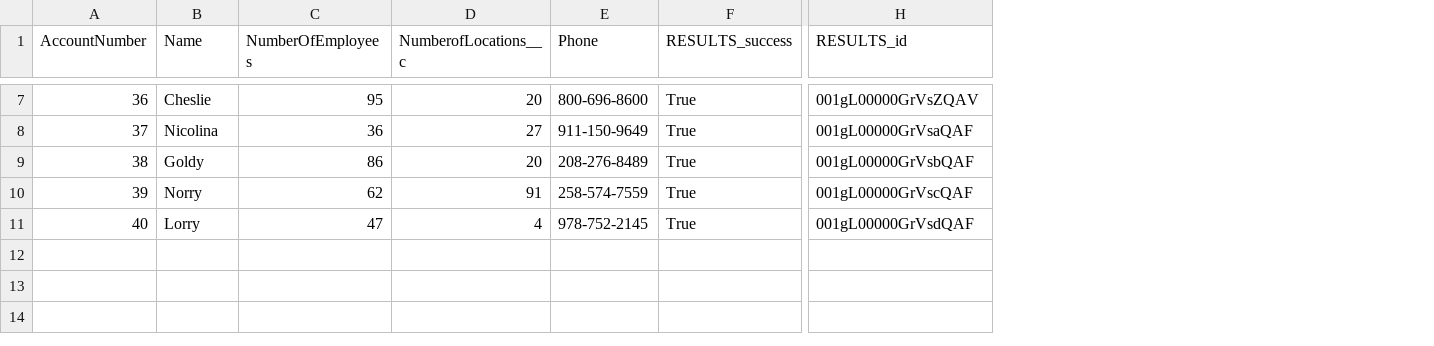
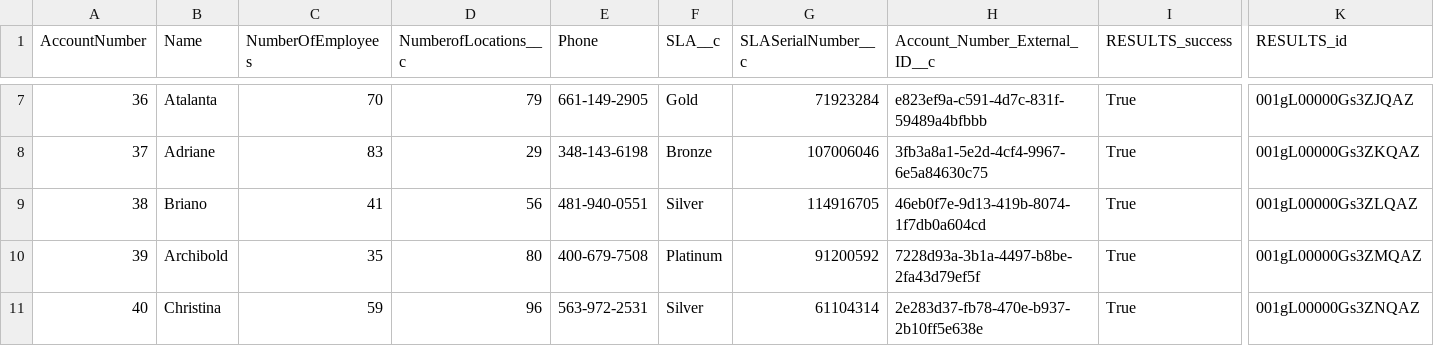
Before and after one commit to tim-kornish-cloud/Data-Engineering-Practice, a CSV file: main/Output/INSERT/SUCCESS_Insert_Dev.csv, drawn as a sheet; only a part is shown, gaps mark what is left out; addresses are those after the commit; the diff covers the shown part only; the diff names each change by its address in the sheet, - before the commit and + after, or states it on an @@ line.

```diff
--- a/main/Output/INSERT/SUCCESS_Insert_Dev.csv
+++ b/main/Output/INSERT/SUCCESS_Insert_Dev.csv
+column F (SLA__c), rows 7-11: Gold | Bronze | Silver | Platinum | Silver
+column G (SLASerialNumber__c), rows 7-11: 71923284 | 107006046 | 114916705 | 91200592 | 61104314
+column H (Account_Number_External_ID__c), rows 7-11: e823ef9a-c591-4d7c-831f-59489a4bfbbb | 3fb3a8a1-5e2d-4cf4-9967-6e5a84630c75 | 46eb0f7e-9d13-419b-8074-1f7db0a604cd | 7228d93a-3b1a-4497-b8be-2fa43d79ef5f | 2e283d37-fb78-470e-b937-2b10ff5e638e
-B7 (Name): Cheslie
+B7 (Name): Atalanta
-C7 (NumberOfEmployees): 95
+C7 (NumberOfEmployees): 70
-D7 (NumberofLocations__c): 20
+D7 (NumberofLocations__c): 79
-E7 (Phone): 800-696-8600
+E7 (Phone): 661-149-2905
-K7 (RESULTS_id): 001gL00000GrVsZQAV
+K7 (RESULTS_id): 001gL00000Gs3ZJQAZ
-B8 (Name): Nicolina
+B8 (Name): Adriane
-C8 (NumberOfEmployees): 36
+C8 (NumberOfEmployees): 83
-D8 (NumberofLocations__c): 27
+D8 (NumberofLocations__c): 29
-E8 (Phone): 911-150-9649
+E8 (Phone): 348-143-6198
-K8 (RESULTS_id): 001gL00000GrVsaQAF
+K8 (RESULTS_id): 001gL00000Gs3ZKQAZ
-B9 (Name): Goldy
+B9 (Name): Briano
-C9 (NumberOfEmployees): 86
+C9 (NumberOfEmployees): 41
-D9 (NumberofLocations__c): 20
+D9 (NumberofLocations__c): 56
-E9 (Phone): 208-276-8489
+E9 (Phone): 481-940-0551
-K9 (RESULTS_id): 001gL00000GrVsbQAF
+K9 (RESULTS_id): 001gL00000Gs3ZLQAZ
-B10 (Name): Norry
+B10 (Name): Archibold
-C10 (NumberOfEmployees): 62
+C10 (NumberOfEmployees): 35
-D10 (NumberofLocations__c): 91
+D10 (NumberofLocations__c): 80
-E10 (Phone): 258-574-7559
+E10 (Phone): 400-679-7508
-K10 (RESULTS_id): 001gL00000GrVscQAF
+K10 (RESULTS_id): 001gL00000Gs3ZMQAZ
-B11 (Name): Lorry
+B11 (Name): Christina
-C11 (NumberOfEmployees): 47
+C11 (NumberOfEmployees): 59
-D11 (NumberofLocations__c): 4
+D11 (NumberofLocations__c): 96
-E11 (Phone): 978-752-2145
+E11 (Phone): 563-972-2531
-K11 (RESULTS_id): 001gL00000GrVsdQAF
+K11 (RESULTS_id): 001gL00000Gs3ZNQAZ
```
Also changed, not shown: 25 edited cells elsewhere in this file, main/Output/DELETE/SUCCESS_Delete_Dev.csv, 3 other files.
